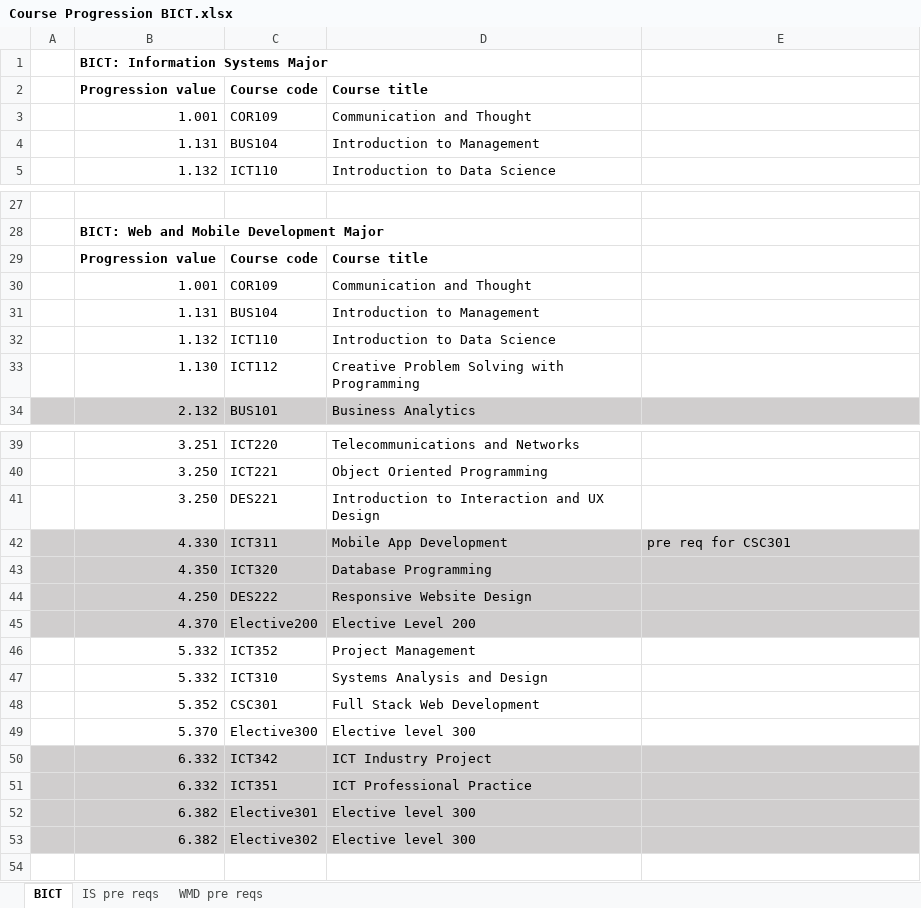
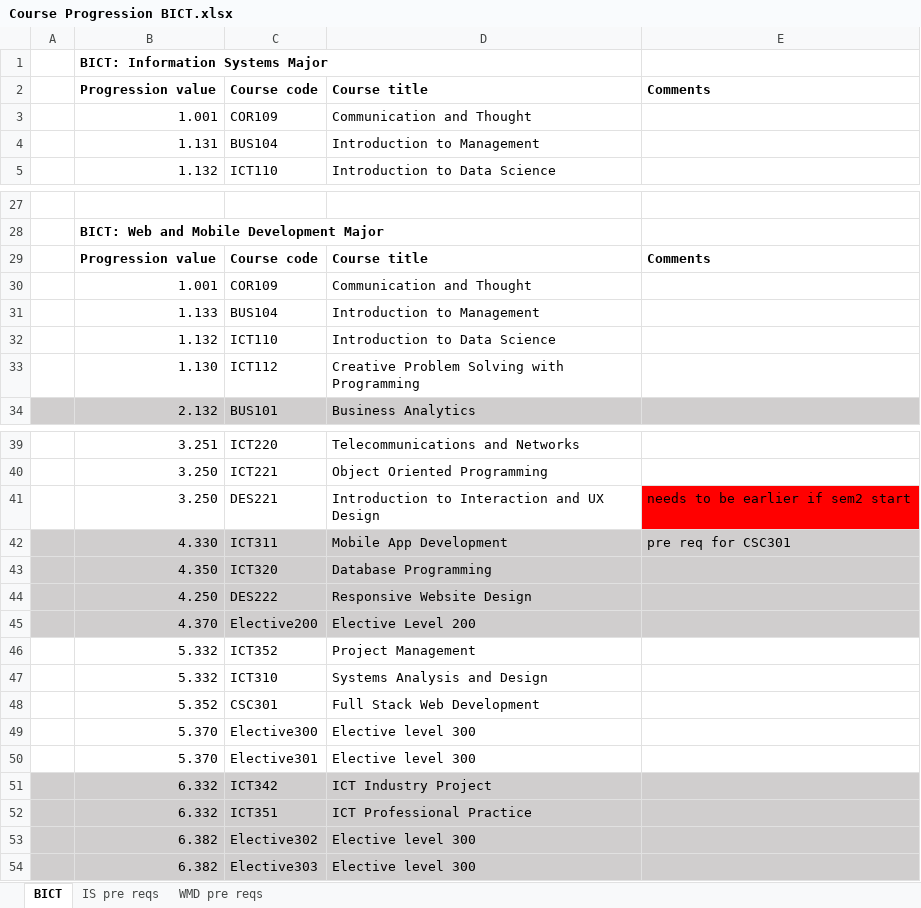
Before and after one commit to utting/usc-cir, an Excel workbook: Course Progression BICT.xlsx, sheet BICT, drawn as a sheet; only a part is shown, gaps mark what is left out; values as stored, in another font and other column widths than the file's, no borders; removed rows and columns are numbered as before the commit, all else as after; the diff names each change by its address in the sheet, - before the commit and + after, or states it on an @@ line.

Commit message:
V3: better handling of electives, and some pre-reqs. Can process all BICT students.

```diff
--- a/Course Progression BICT.xlsx (sheet BICT)
+++ b/Course Progression BICT.xlsx (sheet BICT)
-E2: (empty)
+E2: Comments
-E29: (empty)
+E29: Comments
-B31: 1.131
+B31: 1.133
-E41: (empty)
+E41: needs to be earlier if sem2 start
-E41 fill: none
+E41 fill: #FF0000
+row 50:  | 5.370 | Elective301 | Elective level 300
-row 52:  | 6.382 | Elective301 | Elective level 300
+row 54:  | 6.382 | Elective303 | Elective level 300
```
Also changed, not shown: Course Progression BSc.xlsx, 1 other file.
